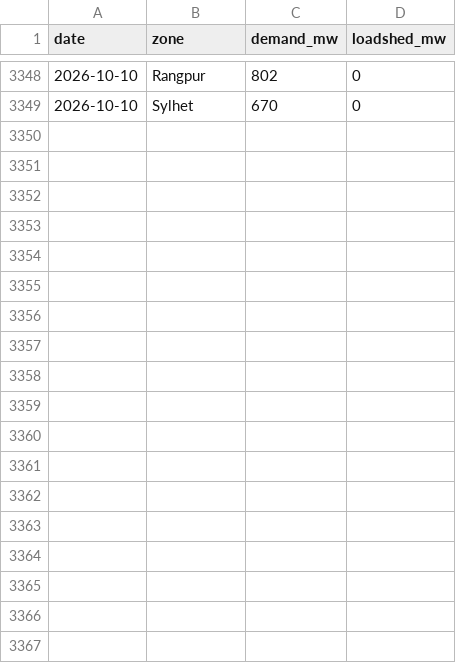
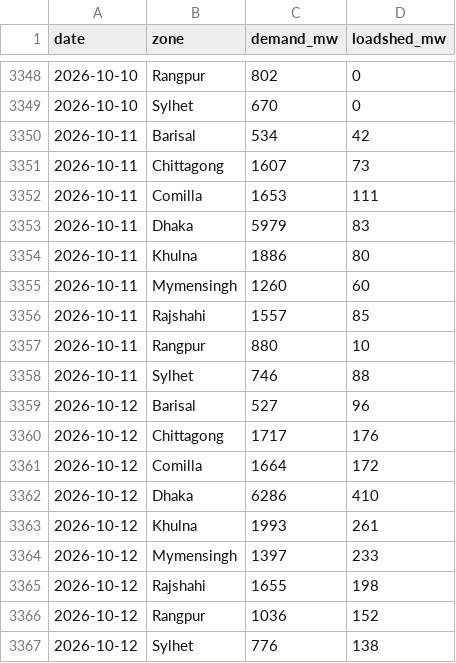
Before and after one commit to dhrupo/loadshedding-bd, a CSV file: data/zones.csv, drawn as a sheet; only a part is shown, gaps mark what is left out.

```diff
--- a/data/zones.csv
+++ b/data/zones.csv
@@ -3349 +3349,19 @@ date,zone,demand_mw,loadshed_mw
 2026-10-10,Sylhet,670,0
+2026-10-11,Barisal,534,42
+2026-10-11,Chittagong,1607,73
+2026-10-11,Comilla,1653,111
+2026-10-11,Dhaka,5979,83
+2026-10-11,Khulna,1886,80
+2026-10-11,Mymensingh,1260,60
+2026-10-11,Rajshahi,1557,85
+2026-10-11,Rangpur,880,10
+2026-10-11,Sylhet,746,88
+2026-10-12,Barisal,527,96
+2026-10-12,Chittagong,1717,176
+2026-10-12,Comilla,1664,172
+2026-10-12,Dhaka,6286,410
+2026-10-12,Khulna,1993,261
+2026-10-12,Mymensingh,1397,233
+2026-10-12,Rajshahi,1655,198
+2026-10-12,Rangpur,1036,152
+2026-10-12,Sylhet,776,138
```
Also changed, not shown: data/bpdb_daily.csv, data/demand.csv, 6 other files.
